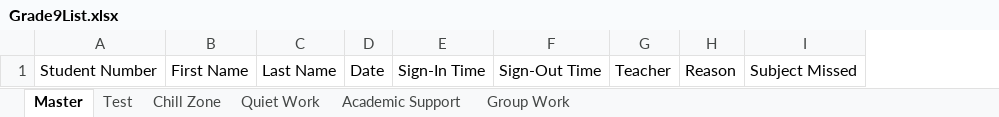
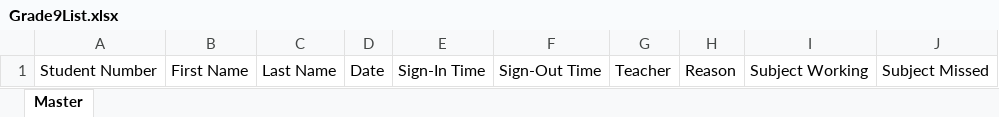
Before and after one commit to YashArora0606/Sign-In-Plus-Plus, an Excel workbook: Grade9List.xlsx, sheet Master, drawn as a sheet; values as stored, in another font and other column widths than the file's, no borders; the diff names each change by its address in the sheet, - before the commit and + after, or states it on an @@ line.

```diff
--- a/Grade9List.xlsx (sheet Master)
+++ b/Grade9List.xlsx (sheet Master)
-sheet tab: Test
-sheet tab: Chill Zone
-sheet tab: Quiet Work
-sheet tab: Academic Support
-sheet tab: Group Work
+column I, row 1: Subject Working
```
Also changed, not shown: Grade10List.xlsx, Grade11List.xlsx, 42 other files.
